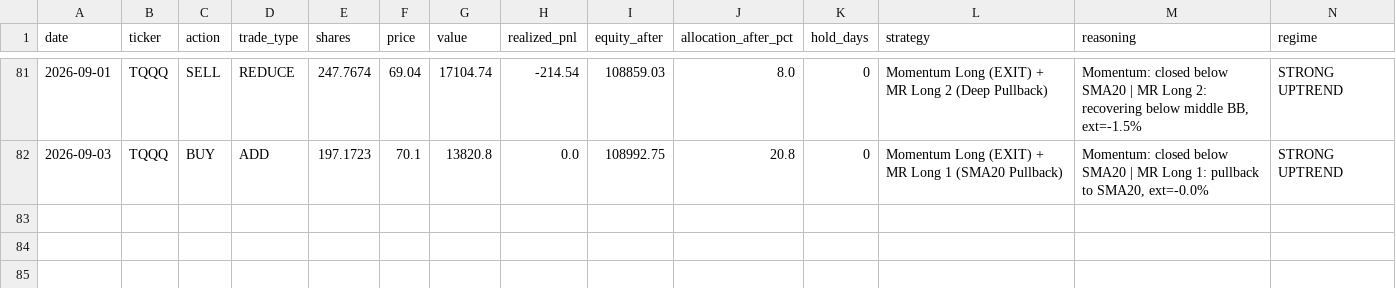
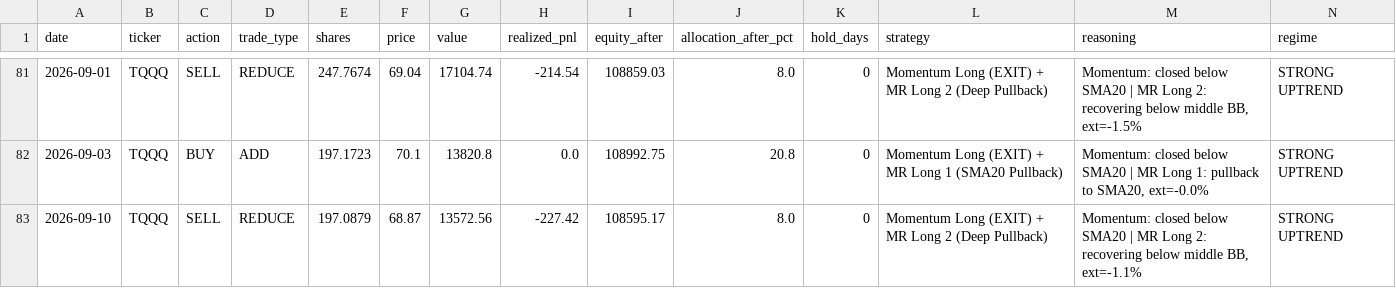
Before and after one commit to bentusk-BT/apex-trade-lab-v2, a CSV file: outputs/trade_log.csv, drawn as a sheet; only a part is shown, gaps mark what is left out; rows hold the shown columns only; the diff names each change by its address in the sheet, - before the commit and + after, or states it on an @@ line.

```diff
--- a/outputs/trade_log.csv
+++ b/outputs/trade_log.csv
+row 83: 2026-09-10 | TQQQ | SELL | REDUCE | 197.0879 | 68.87 | 13572.56 | -227.42 | 108595.17 | 8.0 | 0 | Momentum Long (EXIT) + MR Long 2 (Deep Pullback) | Momentum: closed below SMA20 | MR Long 2: recovering below middle BB, ext=-1.1% | STRONG UPTREND
```
Also changed, not shown: outputs/cache/QQQ_cache.csv, outputs/cache/SQQQ_cache.csv, 8 other files.
